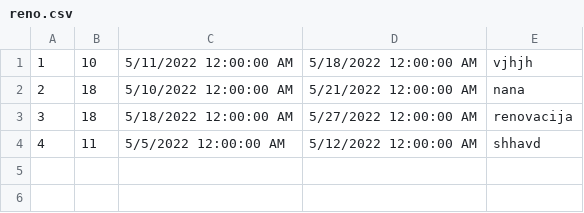
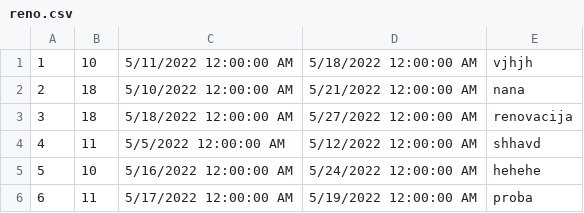
Before and after one commit to AndjelijaStancic/Hospital-managment-system, a CSV file: Projekat/SIMS PROJEKAT/SimsProjekat/SimsProjekat/Resources/Data/reno.csv, drawn as a sheet; the diff names each change by its address in the sheet, - before the commit and + after, or states it on an @@ line.

```diff
--- a/Projekat/SIMS PROJEKAT/SimsProjekat/SimsProjekat/Resources/Data/reno.csv
+++ b/Projekat/SIMS PROJEKAT/SimsProjekat/SimsProjekat/Resources/Data/reno.csv
+row 5: 5 | 10 | 5/16/2022 12:00:00 AM | 5/24/2022 12:00:00 AM | hehehe
+row 6: 6 | 11 | 5/17/2022 12:00:00 AM | 5/19/2022 12:00:00 AM | proba
```
Also changed, not shown: Projekat/SIMS PROJEKAT/SimsProjekat/SimsProjekat/Resources/Data/eqpMenagment.csv, Projekat/SIMS PROJEKAT/SimsProjekat/SimsProjekat/Resources/Data/equipment.csv, 34 other files.
